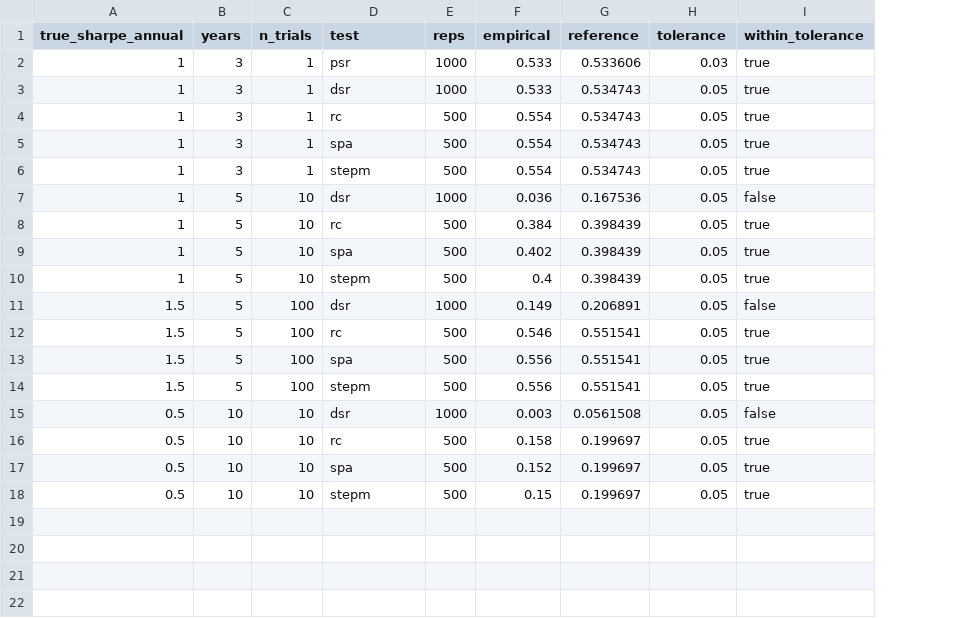
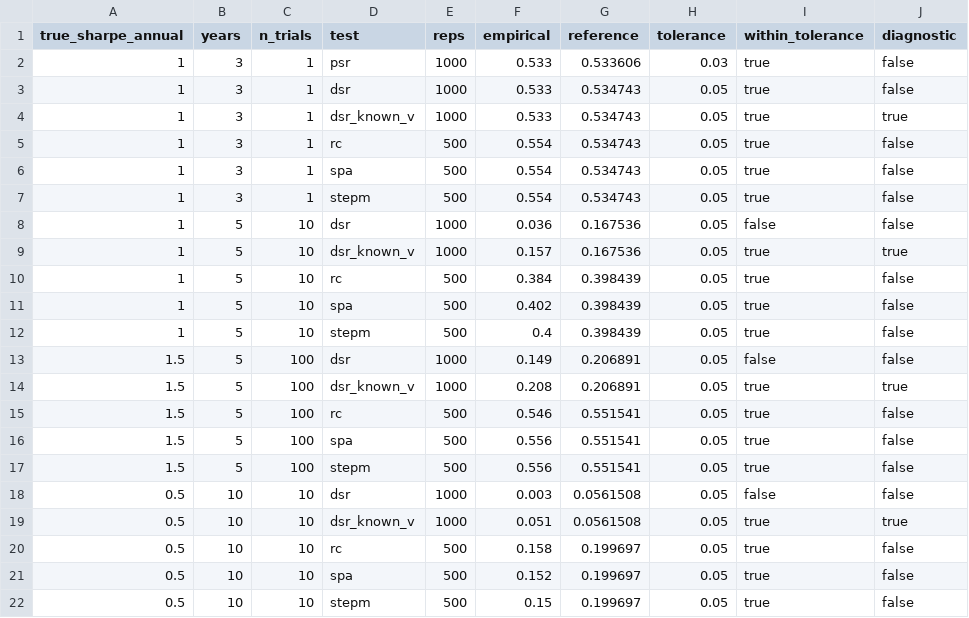
Before and after one commit to avmhdt/backtest-overfitting-lab, a CSV file: reports/tables/power_check.csv, drawn as a sheet; addresses are those after the commit; the diff names each change by its address in the sheet, - before the commit and + after, or states it on an @@ line.

```diff
--- a/reports/tables/power_check.csv
+++ b/reports/tables/power_check.csv
+column J (diagnostic), rows 2-3: false | false; rows 5-8: all false; rows 10-13: all false; rows 15-18: all false; rows 20-22: all false
+row 4: 1 | 3 | 1 | dsr_known_v | 1000 | 0.533 | 0.534743 | 0.05 | true | true
+row 9: 1 | 5 | 10 | dsr_known_v | 1000 | 0.157 | 0.167536 | 0.05 | true | true
+row 14: 1.5 | 5 | 100 | dsr_known_v | 1000 | 0.208 | 0.206891 | 0.05 | true | true
+row 19: 0.5 | 10 | 10 | dsr_known_v | 1000 | 0.051 | 0.0561508 | 0.05 | true | true
```
Also changed, not shown: results/experiment_log.csv, 2 other files.
